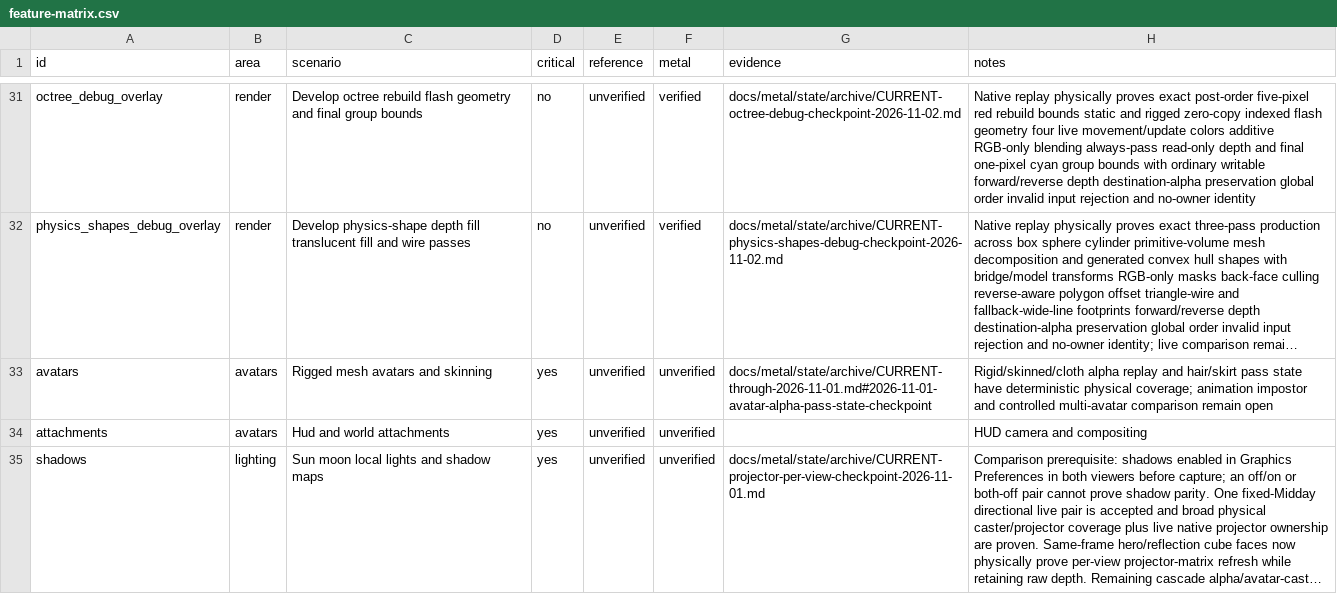
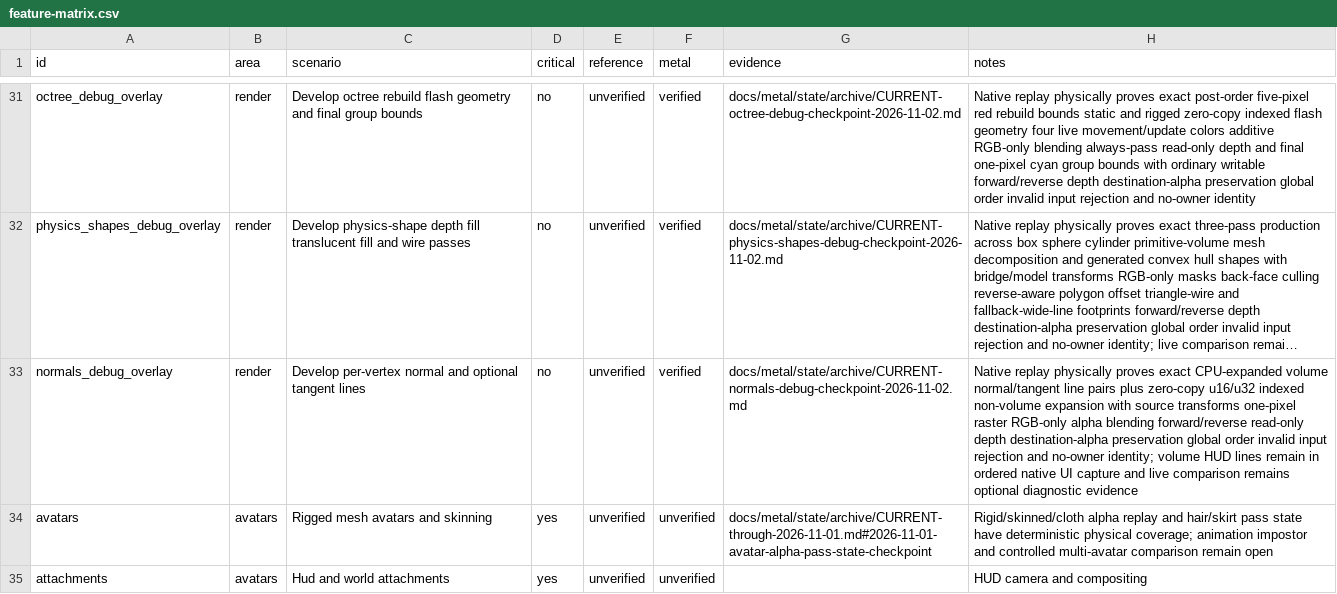
Before and after one commit to levdarkheart-lgtm/AlchemyFork, a CSV file: docs/metal/feature-matrix.csv, drawn as a sheet; only a part is shown, gaps mark what is left out; the shorter side is filled out with more unchanged rows; long unchanged cells end in …; the diff names each change by its address in the sheet, - before the commit and + after, or states it on an @@ line.

Commit message:
docs(metal): checkpoint native normals replay

```diff
--- a/docs/metal/feature-matrix.csv
+++ b/docs/metal/feature-matrix.csv
+row 33: normals_debug_overlay | render | Develop per-vertex normal and optional tangent lines | no | unverified | verified | docs/metal/state/archive/CURRENT-normals-debug-checkpoint-2026-11-02.md | Native replay physically proves exact CPU-expanded volume normal/tangent line pairs plus zero-copy u16/u32 indexed non-volume expansion with source transforms one-pixel raster RGB-only alpha blending forward/reverse read-only depth destination-alpha preservation global order invalid input rejection and no-owner identity; volume HUD lines remain in ordered native UI capture and live comparison remains optional diagnostic evidence
```
Also changed, not shown: 6 other files.
